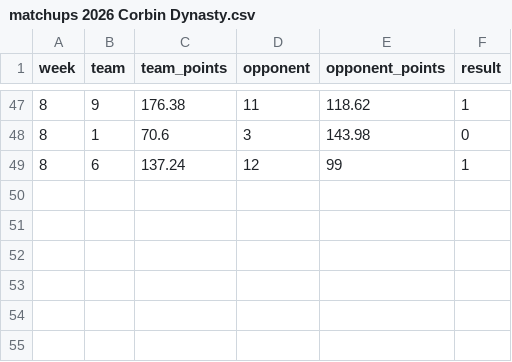
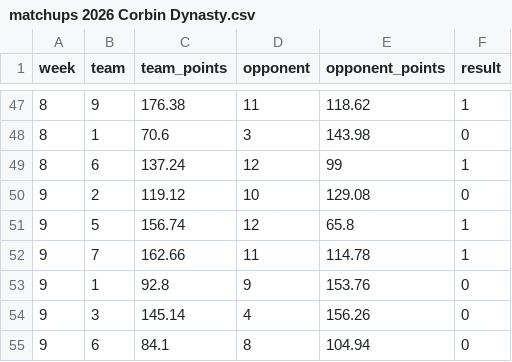
Before and after one commit to jayson-stancil/corbin_dynasty_league_power_rankings, a CSV file: data/corbin_dynasty/matchups 2026 Corbin Dynasty.csv, drawn as a sheet; only a part is shown, gaps mark what is left out.

```diff
--- a/data/corbin_dynasty/matchups 2026 Corbin Dynasty.csv
+++ b/data/corbin_dynasty/matchups 2026 Corbin Dynasty.csv
@@ -49 +49,7 @@
 8,6,137.24,12,99,1
+9,2,119.12,10,129.08,0
+9,5,156.74,12,65.8,1
+9,7,162.66,11,114.78,1
+9,1,92.8,9,153.76,0
+9,3,145.14,4,156.26,0
+9,6,84.1,8,104.94,0
```
Also changed, not shown: data/corbin_dynasty/Power Rankings/Corbin Dynasty 2026-2027 Points Against.csv, data/corbin_dynasty/Simulation/summary_season.csv, 6 other files.
